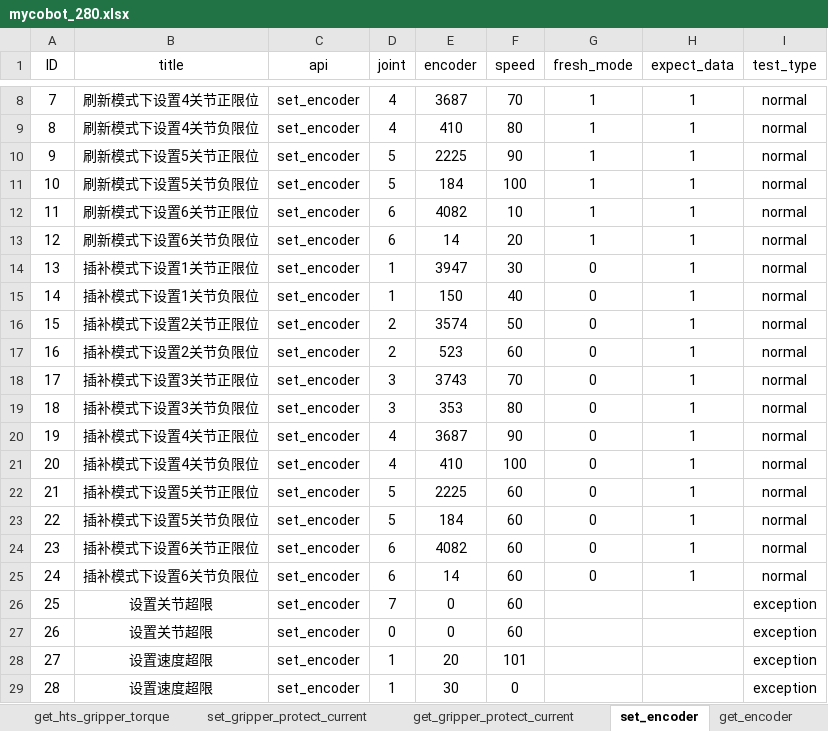
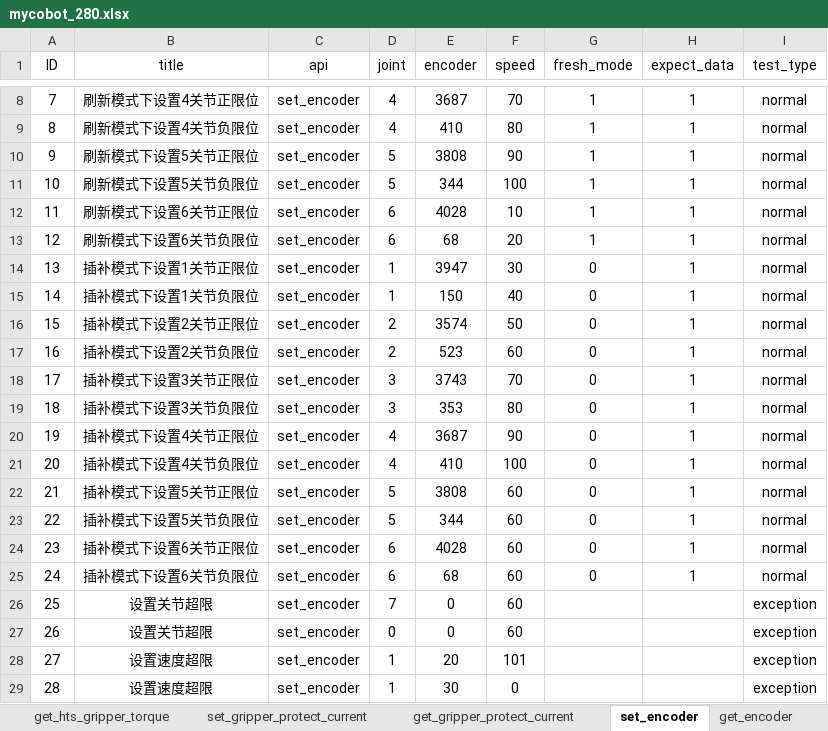
Before and after one commit to mengjunwu-elephant/elephant-pytest, an Excel workbook: test_data/mycobot_280.xlsx, sheet set_encoder, drawn as a sheet; only a part is shown, gaps mark what is left out; values as stored, in another font and other column widths than the file's, no borders; the diff names each change by its address in the sheet, - before the commit and + after, or states it on an @@ line.

```diff
--- a/test_data/mycobot_280.xlsx (sheet set_encoder)
+++ b/test_data/mycobot_280.xlsx (sheet set_encoder)
-E10 (encoder): 2225
+E10 (encoder): 3808
-E11 (encoder): 184
+E11 (encoder): 344
-E12 (encoder): 4082
+E12 (encoder): 4028
-E13 (encoder): 14
+E13 (encoder): 68
-E22 (encoder): 2225
+E22 (encoder): 3808
-E23 (encoder): 184
+E23 (encoder): 344
-E24 (encoder): 4082
+E24 (encoder): 4028
-E25 (encoder): 14
+E25 (encoder): 68
```
Also changed, not shown: sheet joint_brake, sheet set_joint_max, sheet jog_coord, sheet set_joint_min, 16 other files.
